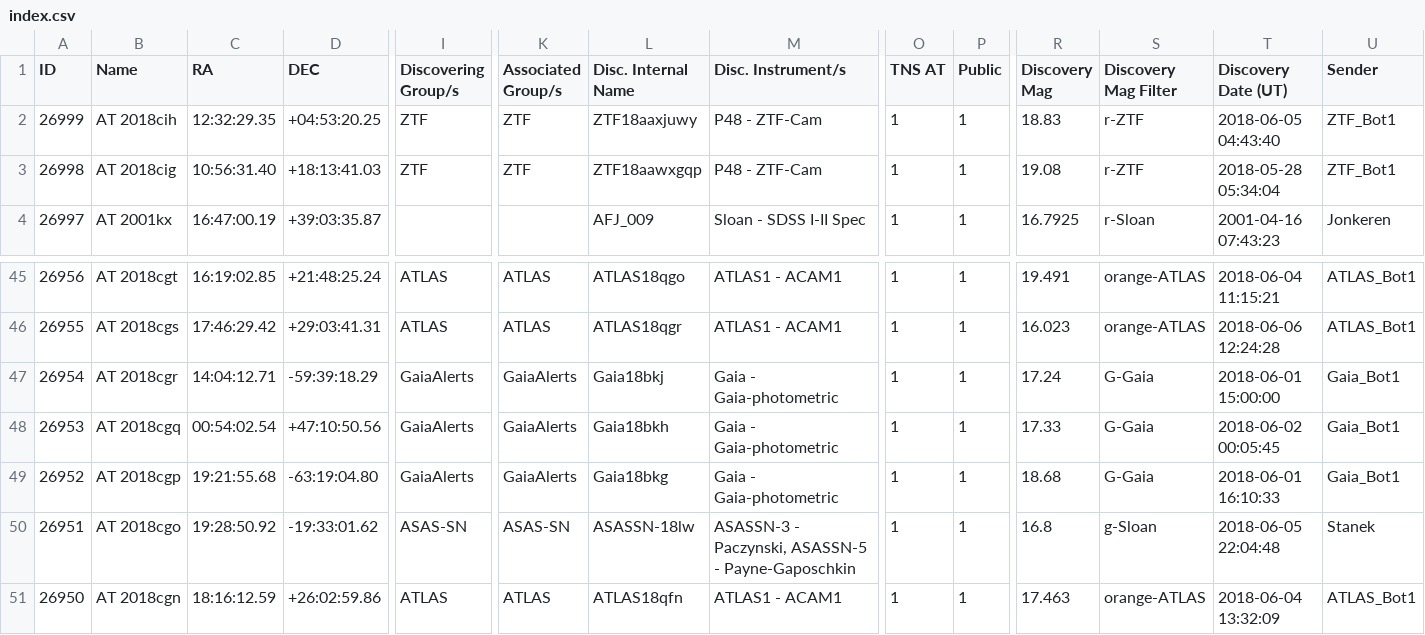
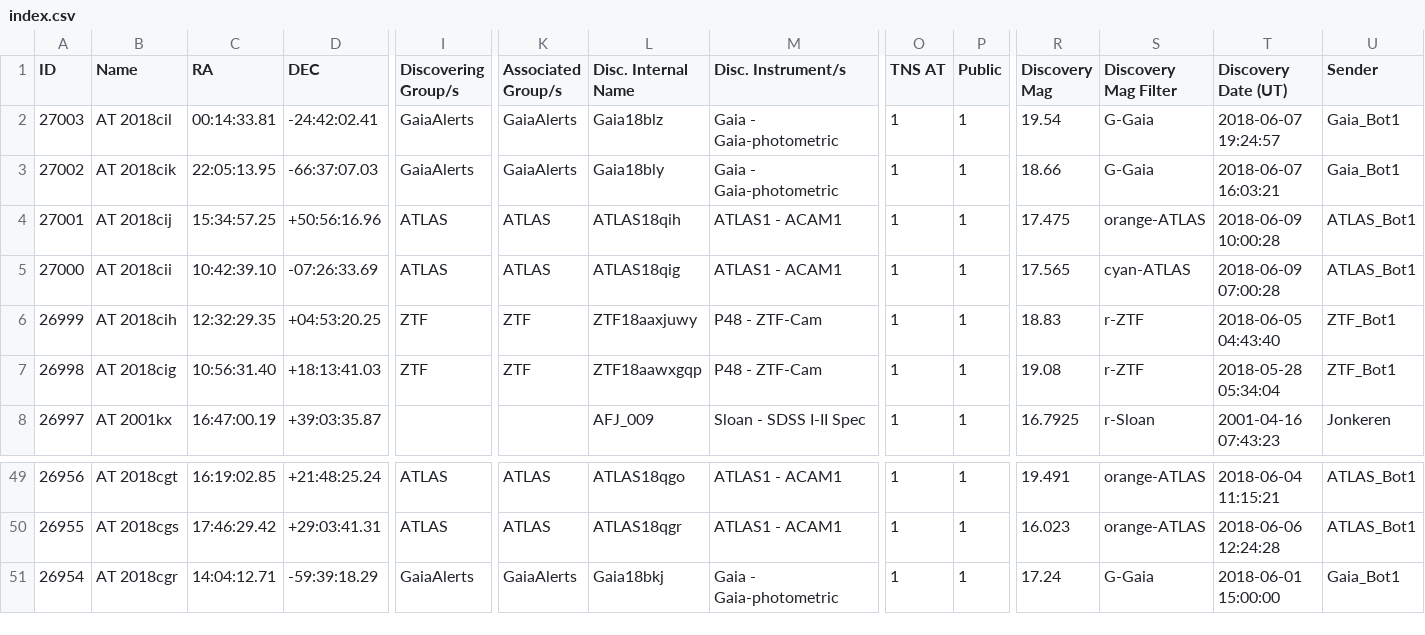
Before and after one commit to astrocatalogs/kne-external, a CSV file: TNS/index.csv, drawn as a sheet; only a part is shown, gaps mark what is left out; removed rows and columns are numbered as before the commit, all else as after; rows hold the shown columns only; the diff names each change by its address in the sheet, - before the commit and + after, or states it on an @@ line.

```diff
--- a/TNS/index.csv
+++ b/TNS/index.csv
+row 2: 27003 | AT 2018cil | 00:14:33.81 | -24:42:02.41 | GaiaAlerts | GaiaAlerts | Gaia18blz | Gaia - Gaia-photometric | 1 | 1 | 19.54 | G-Gaia | 2018-06-07 19:24:57 | Gaia_Bot1
+row 3: 27002 | AT 2018cik | 22:05:13.95 | -66:37:07.03 | GaiaAlerts | GaiaAlerts | Gaia18bly | Gaia - Gaia-photometric | 1 | 1 | 18.66 | G-Gaia | 2018-06-07 16:03:21 | Gaia_Bot1
+row 4: 27001 | AT 2018cij | 15:34:57.25 | +50:56:16.96 | ATLAS | ATLAS | ATLAS18qih | ATLAS1 - ACAM1 | 1 | 1 | 17.475 | orange-ATLAS | 2018-06-09 10:00:28 | ATLAS_Bot1
+row 5: 27000 | AT 2018cii | 10:42:39.10 | -07:26:33.69 | ATLAS | ATLAS | ATLAS18qig | ATLAS1 - ACAM1 | 1 | 1 | 17.565 | cyan-ATLAS | 2018-06-09 07:00:28 | ATLAS_Bot1
-row 48: 26953 | AT 2018cgq | 00:54:02.54 | +47:10:50.56 | GaiaAlerts | GaiaAlerts | Gaia18bkh | Gaia - Gaia-photometric | 1 | 1 | 17.33 | G-Gaia | 2018-06-02 00:05:45 | Gaia_Bot1
-row 49: 26952 | AT 2018cgp | 19:21:55.68 | -63:19:04.80 | GaiaAlerts | GaiaAlerts | Gaia18bkg | Gaia - Gaia-photometric | 1 | 1 | 18.68 | G-Gaia | 2018-06-01 16:10:33 | Gaia_Bot1
-row 50: 26951 | AT 2018cgo | 19:28:50.92 | -19:33:01.62 | ASAS-SN | ASAS-SN | ASASSN-18lw | ASASSN-3 - Paczynski, ASASSN-5 - Payne-Gaposchkin | 1 | 1 | 16.8 | g-Sloan | 2018-06-05 22:04:48 | Stanek
-row 51: 26950 | AT 2018cgn | 18:16:12.59 | +26:02:59.86 | ATLAS | ATLAS | ATLAS18qfn | ATLAS1 - ACAM1 | 1 | 1 | 17.463 | orange-ATLAS | 2018-06-04 13:32:09 | ATLAS_Bot1
```
Also changed, not shown: TNS/page-05.csv, TNS/page-06.csv, 3 other files.
